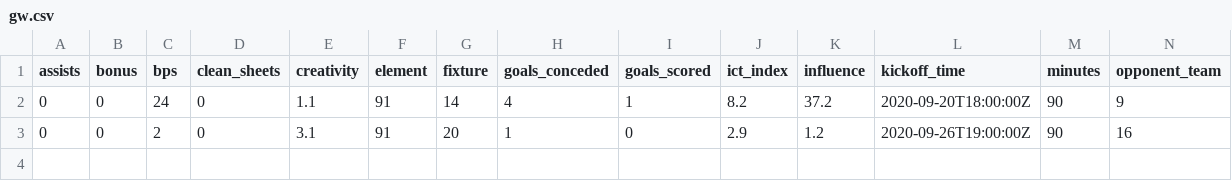
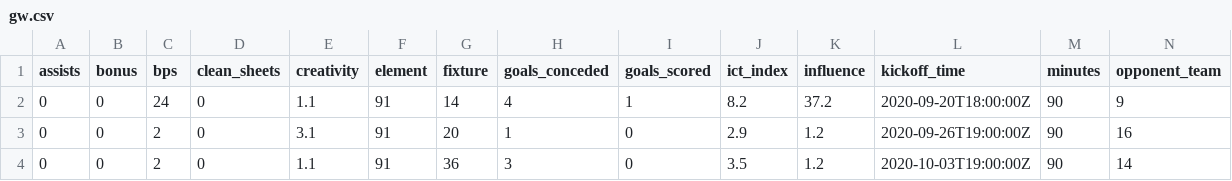
Before and after one commit to ssh24/Fantasy-Premier-League, a CSV file: data/2019-20/players/Chris_Wood_91/gw.csv, drawn as a sheet; only a part is shown; rows hold the shown columns only; the diff names each change by its address in the sheet, - before the commit and + after, or states it on an @@ line.

```diff
--- a/data/2019-20/players/Chris_Wood_91/gw.csv
+++ b/data/2019-20/players/Chris_Wood_91/gw.csv
+row 4: 0 | 0 | 2 | 0 | 1.1 | 91 | 36 | 3 | 0 | 3.5 | 1.2 | 2020-10-03T19:00:00Z | 90 | 14
```
Also changed, not shown: data/2019-20/cleaned_players.csv, data/2019-20/players/Lucas_Torreira_19/gw.csv, 4 other files.
